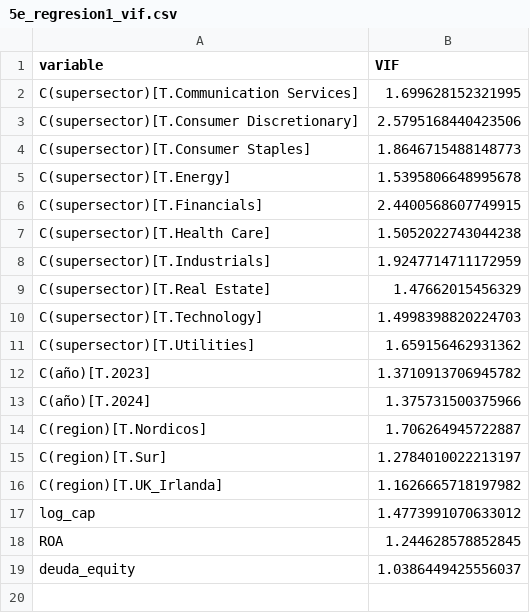
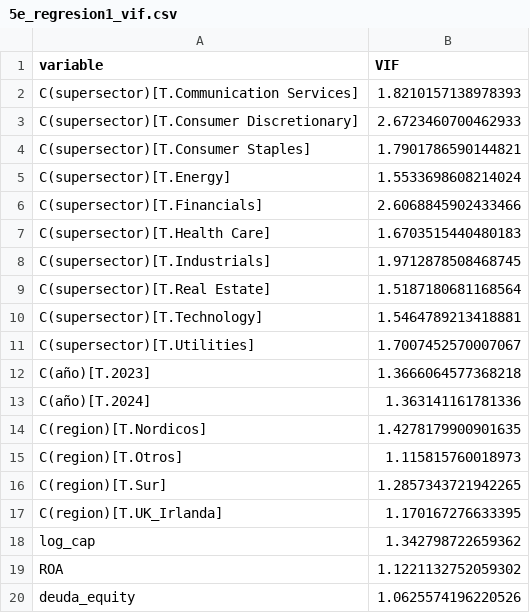
Before and after one commit to iTzPauG/TFG-ADE, a CSV file: results/tables/5e_regresion1_vif.csv, drawn as a sheet.

```diff
--- a/results/tables/5e_regresion1_vif.csv
+++ b/results/tables/5e_regresion1_vif.csv
@@ -1,19 +1,20 @@
 variable,VIF
-C(supersector)[T.Communication Services],1.699628152321995
-C(supersector)[T.Consumer Discretionary],2.5795168440423506
-C(supersector)[T.Consumer Staples],1.8646715488148773
-C(supersector)[T.Energy],1.5395806648995678
-C(supersector)[T.Financials],2.4400568607749915
-C(supersector)[T.Health Care],1.5052022743044238
-C(supersector)[T.Industrials],1.9247714711172959
-C(supersector)[T.Real Estate],1.47662015456329
-C(supersector)[T.Technology],1.4998398820224703
-C(supersector)[T.Utilities],1.659156462931362
-C(año)[T.2023],1.3710913706945782
-C(año)[T.2024],1.375731500375966
-C(region)[T.Nordicos],1.706264945722887
-C(region)[T.Sur],1.2784010022213197
-C(region)[T.UK_Irlanda],1.1626665718197982
-log_cap,1.4773991070633012
-ROA,1.244628578852845
-deuda_equity,1.0386449425556037
+C(supersector)[T.Communication Services],1.8210157138978393
+C(supersector)[T.Consumer Discretionary],2.6723460700462933
+C(supersector)[T.Consumer Staples],1.7901786590144821
+C(supersector)[T.Energy],1.5533698608214024
+C(supersector)[T.Financials],2.6068845902433466
+C(supersector)[T.Health Care],1.6703515440480183
+C(supersector)[T.Industrials],1.9712878508468745
+C(supersector)[T.Real Estate],1.5187180681168564
+C(supersector)[T.Technology],1.5464789213418881
+C(supersector)[T.Utilities],1.7007452570007067
+C(año)[T.2023],1.3666064577368218
+C(año)[T.2024],1.363141161781336
+C(region)[T.Nordicos],1.4278179900901635
+C(region)[T.Otros],1.115815760018973
+C(region)[T.Sur],1.2857343721942265
+C(region)[T.UK_Irlanda],1.170167276633395
+log_cap,1.342798722659362
+ROA,1.1221132752059302
+deuda_equity,1.0625574196220526
```
Also changed, not shown: results/tables/5e_kruskal_supersector.csv, results/tables/5e_pareado_2022_2024.csv, 46 other files.
